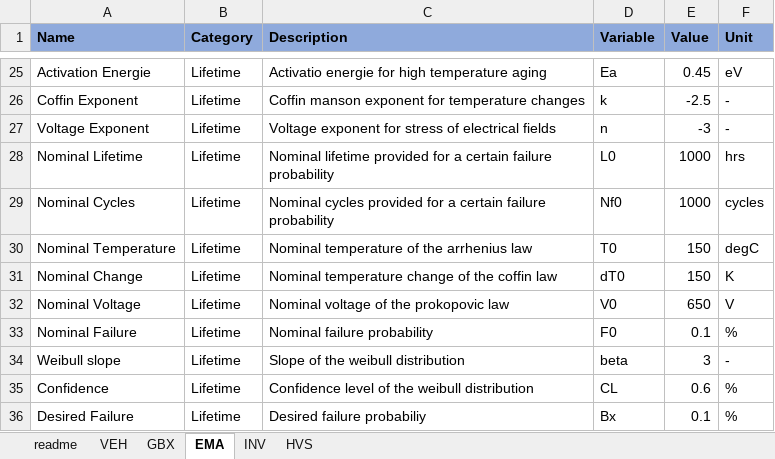
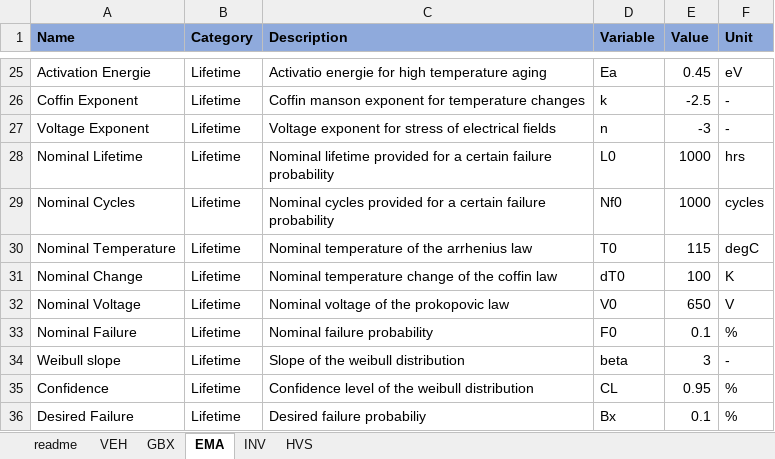
Before and after one commit to pascme05/PyEVPowerKit, an Excel workbook: setup/setup_Tesla3.xlsx, sheet EMA, drawn as a sheet; only a part is shown, gaps mark what is left out; values as stored, in another font and other column widths than the file's, no borders; the diff names each change by its address in the sheet, - before the commit and + after, or states it on an @@ line.

```diff
--- a/setup/setup_Tesla3.xlsx (sheet EMA)
+++ b/setup/setup_Tesla3.xlsx (sheet EMA)
-E30 (Value): 150
+E30 (Value): 115
-E31 (Value): 150
+E31 (Value): 100
-E35 (Value): 0.6
+E35 (Value): 0.95
```
Also changed, not shown: sheet HVS, sheet GBX, sheet INV, 2 other files.
